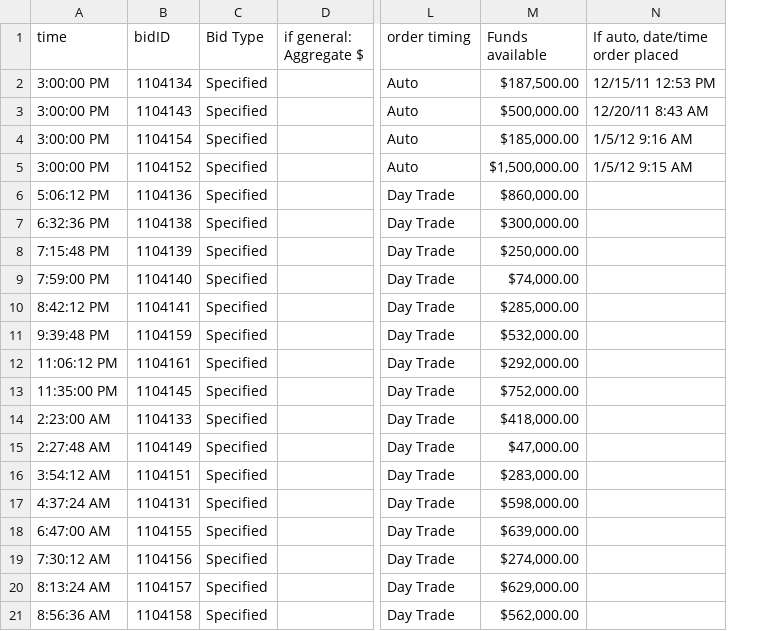
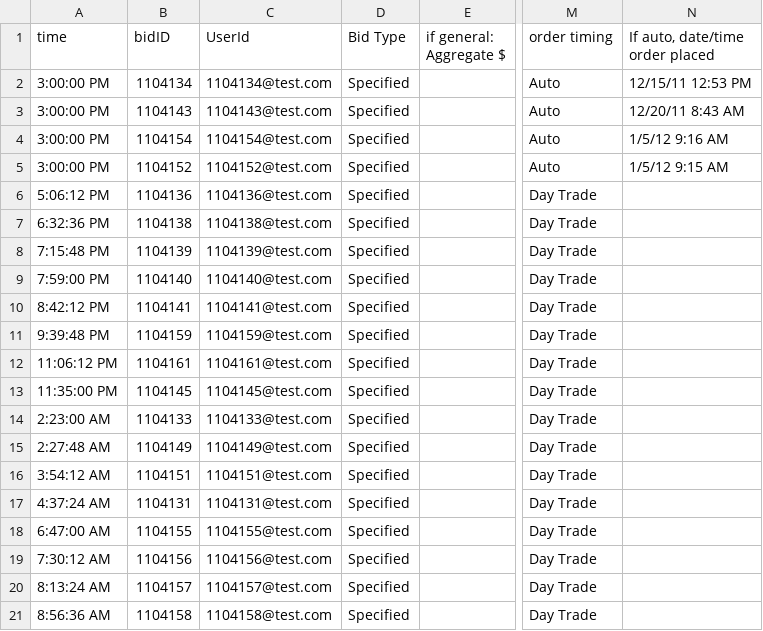
Before and after one commit to juanfe/xxjhgoiwueryo, a CSV file: Backend/sample/bids1.csv, drawn as a sheet; only a part is shown, gaps mark what is left out; removed rows and columns are numbered as before the commit, all else as after; the diff names each change by its address in the sheet, - before the commit and + after, or states it on an @@ line.

Commit message:
Adding user options to scenario 1 [ref #3]

```diff
--- a/Backend/sample/bids1.csv
+++ b/Backend/sample/bids1.csv
+column C (UserId), rows 2-21: 1104134@test.com | 1104143@test.com | 1104154@test.com | 1104152@test.com | 1104136@test.com | 1104138@test.com | 1104139@test.com | 1104140@test.com | 1104141@test.com | 1104159@test.com | 1104161@test.com | 1104145@test.com | 1104133@test.com | 1104149@test.com | 1104151@test.com | 1104131@test.com | 1104155@test.com | 1104156@test.com | 1104157@test.com | 1104158@test.com
-column M (Funds available), rows 2-21: $187,500.00 | $500,000.00 | $185,000.00 | $1,500,000.00 | $860,000.00 | $300,000.00 | $250,000.00 | $74,000.00 | $285,000.00 | $532,000.00 | $292,000.00 | $752,000.00 | $418,000.00 | $47,000.00 | $283,000.00 | $598,000.00 | $639,000.00 | $274,000.00 | $629,000.00 | $562,000.00
```
Also changed, not shown: 2 other files.
